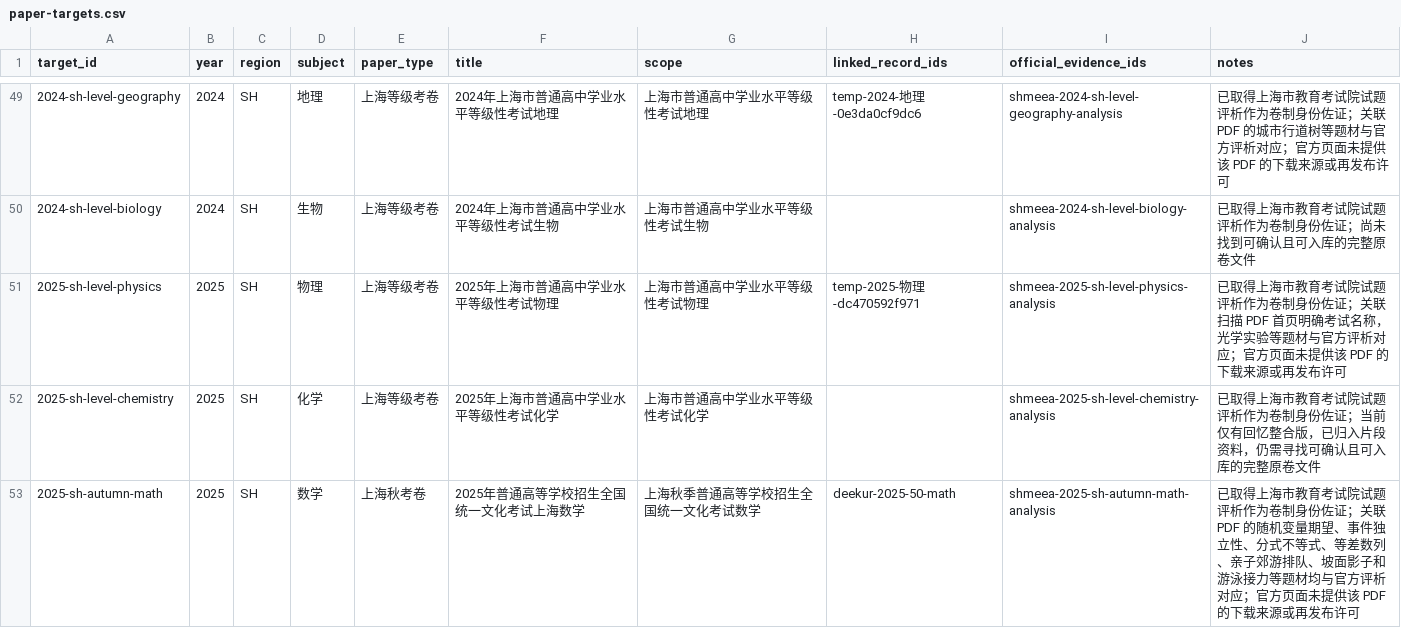
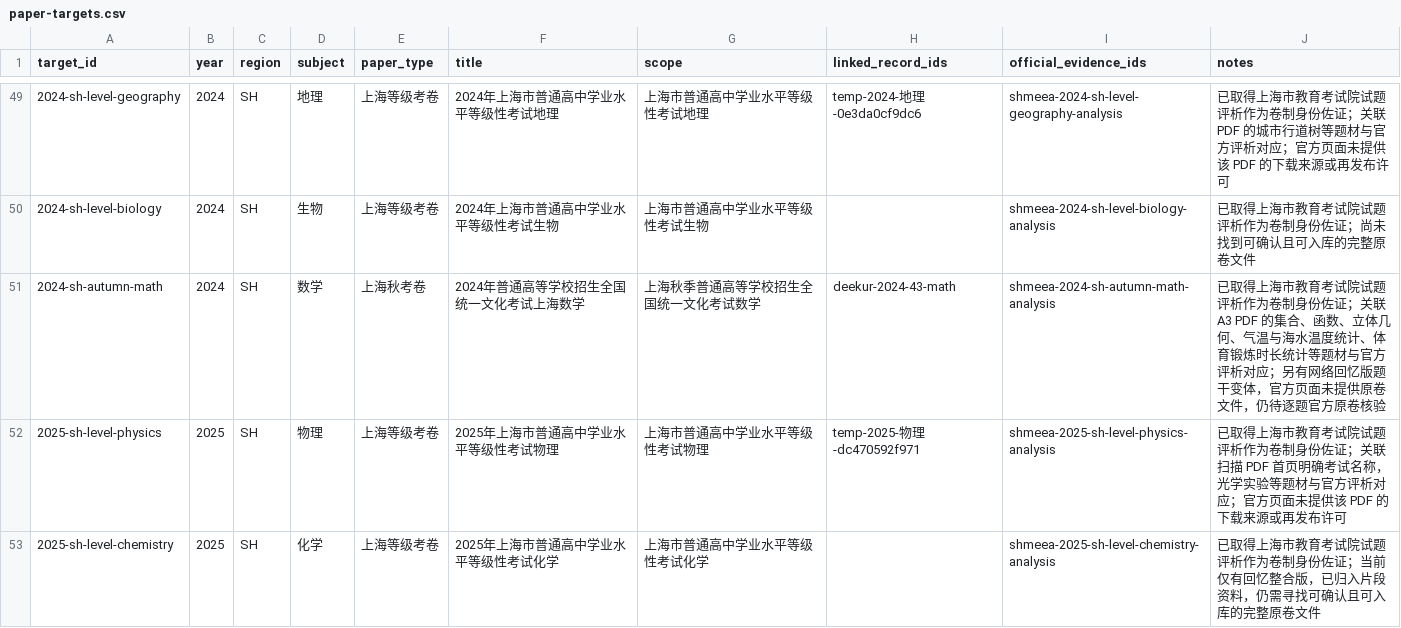
Before and after one commit to qingshuo/China-Gaokao-Papers-Collection, a CSV file: data/paper-targets.csv, drawn as a sheet; only a part is shown, gaps mark what is left out; the shorter side is filled out with more unchanged rows.

Commit message:
verify 2024 Shanghai autumn math target

```diff
--- a/data/paper-targets.csv
+++ b/data/paper-targets.csv
@@ -50,2 +50,3 @@ target_id,year,region,subject,paper_type,title,scope,linked_record_ids,official_
 2024-sh-level-biology,2024,SH,生物,上海等级考卷,2024年上海市普通高中学业水平等级性考试生物,上海市普通高中学业水平等级性考试生物,,shmeea-2024-sh-level-biology-analysis,已取得上海市教育考试院试题评析作为卷制身份佐证；尚未找到可确认且可入库的完整原卷文件
+2024-sh-autumn-math,2024,SH,数学,上海秋考卷,2024年普通高等学校招生全国统一文化考试上海数学,上海秋季普通高等学校招生全国统一文化考试数学,deekur-2024-43-math,shmeea-2024-sh-autumn-math-analysis,已取得上海市教育考试院试题评析作为卷制身份佐证；关联 A3 PDF 的集合、函数、立体几何、气温与海水温度统计、体育锻炼时长统计等题材与官方评析对应；另有网络回忆版题干变体，官方页面未提供原卷文件，仍待逐题官方原卷核验
 2025-sh-level-physics,2025,SH,物理,上海等级考卷,2025年上海市普通高中学业水平等级性考试物理,上海市普通高中学业水平等级性考试物理,temp-2025-物理-dc470592f971,shmeea-2025-sh-level-physics-analysis,已取得上海市教育考试院试题评析作为卷制身份佐证；关联扫描 PDF 首页明确考试名称，光学实验等题材与官方评析对应；官方页面未提供该 PDF 的下载来源或再发布许可
```
Also changed, not shown: data/exams.csv, data/official-evidence.csv, 4 other files.
